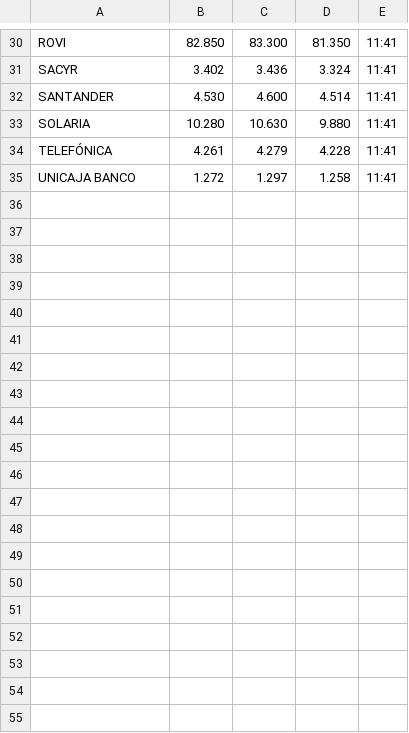
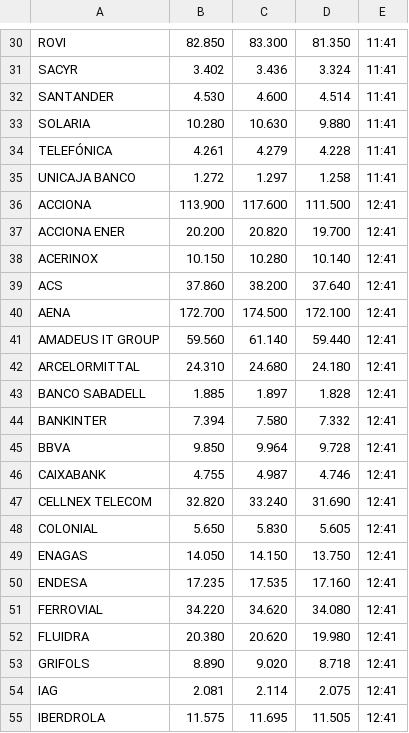
Before and after one commit to ClaudiaTC02/4B_BigData_Despliegue, a CSV file: src/datos/05-05-2024.csv, drawn as a sheet; only a part is shown, gaps mark what is left out; the diff covers the shown part only; the diff names each change by its address in the sheet, - before the commit and + after, or states it on an @@ line.

```diff
--- a/src/datos/05-05-2024.csv
+++ b/src/datos/05-05-2024.csv
+row 36: ACCIONA | 113.900 | 117.600 | 111.500 | 12:41
+row 37: ACCIONA ENER | 20.200 | 20.820 | 19.700 | 12:41
+row 38: ACERINOX | 10.150 | 10.280 | 10.140 | 12:41
+row 39: ACS | 37.860 | 38.200 | 37.640 | 12:41
+row 40: AENA | 172.700 | 174.500 | 172.100 | 12:41
+row 41: AMADEUS IT GROUP | 59.560 | 61.140 | 59.440 | 12:41
+row 42: ARCELORMITTAL | 24.310 | 24.680 | 24.180 | 12:41
+row 43: BANCO SABADELL | 1.885 | 1.897 | 1.828 | 12:41
+row 44: BANKINTER | 7.394 | 7.580 | 7.332 | 12:41
+row 45: BBVA | 9.850 | 9.964 | 9.728 | 12:41
+row 46: CAIXABANK | 4.755 | 4.987 | 4.746 | 12:41
+row 47: CELLNEX TELECOM | 32.820 | 33.240 | 31.690 | 12:41
+row 48: COLONIAL | 5.650 | 5.830 | 5.605 | 12:41
+row 49: ENAGAS | 14.050 | 14.150 | 13.750 | 12:41
+row 50: ENDESA | 17.235 | 17.535 | 17.160 | 12:41
+row 51: FERROVIAL | 34.220 | 34.620 | 34.080 | 12:41
+row 52: FLUIDRA | 20.380 | 20.620 | 19.980 | 12:41
+row 53: GRIFOLS | 8.890 | 9.020 | 8.718 | 12:41
+row 54: IAG | 2.081 | 2.114 | 2.075 | 12:41
+row 55: IBERDROLA | 11.575 | 11.695 | 11.505 | 12:41
```
Also changed, not shown: 15 added rows elsewhere in this file, 3 other files.
